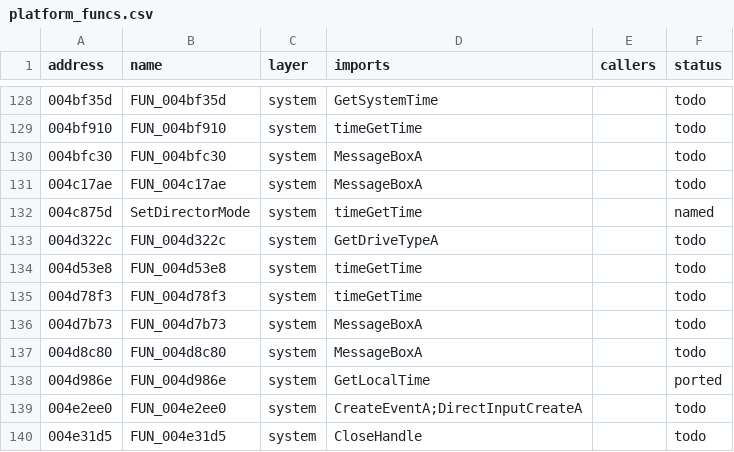
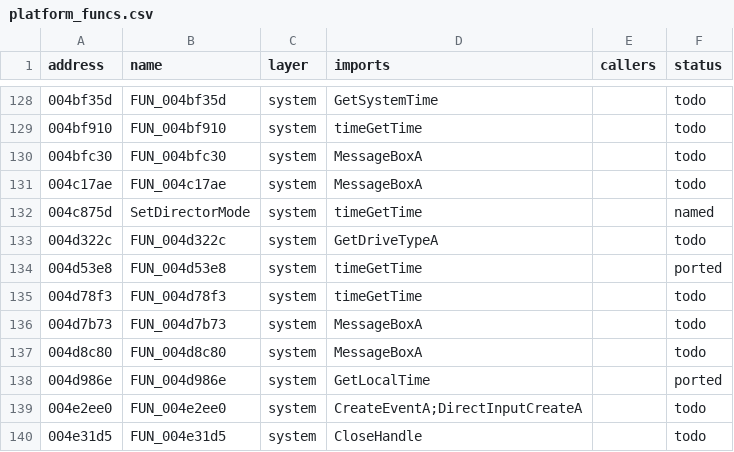
Before and after one commit to r331/driver, a CSV file: docs/platform_funcs.csv, drawn as a sheet; only a part is shown, gaps mark what is left out.

```diff
--- a/docs/platform_funcs.csv
+++ b/docs/platform_funcs.csv
@@ -133,3 +133,3 @@ address,name,layer,imports,callers,status
 004d322c,FUN_004d322c,system,GetDriveTypeA,,todo
-004d53e8,FUN_004d53e8,system,timeGetTime,,todo
+004d53e8,FUN_004d53e8,system,timeGetTime,,ported
 004d78f3,FUN_004d78f3,system,timeGetTime,,todo
```
Also changed, not shown: docs/functions.csv, 5 other files.
